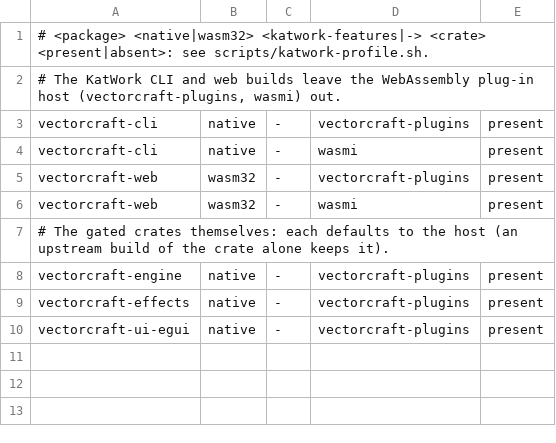
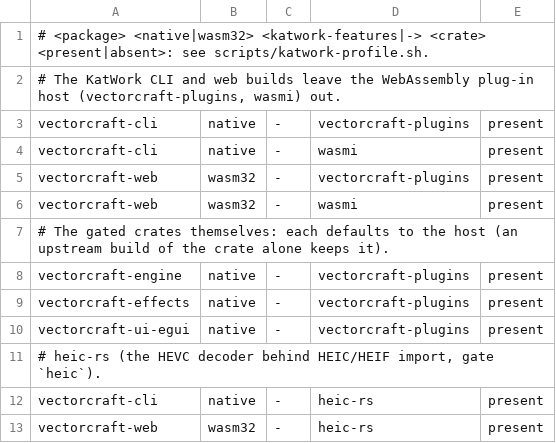
Before and after one commit to Minniesse/vectorcraft, a TSV file: scripts/katwork-profile.tsv, drawn as a sheet.

```diff
--- a/scripts/katwork-profile.tsv
+++ b/scripts/katwork-profile.tsv
@@ -10 +10,4 @@ vectorcraft-effects	native	-	vectorcraft-plugins	present
 vectorcraft-ui-egui	native	-	vectorcraft-plugins	present
+# heic-rs (the HEVC decoder behind HEIC/HEIF import, gate `heic`).
+vectorcraft-cli	native	-	heic-rs	present
+vectorcraft-web	wasm32	-	heic-rs	present
```
Also changed, not shown: 4 other files.
